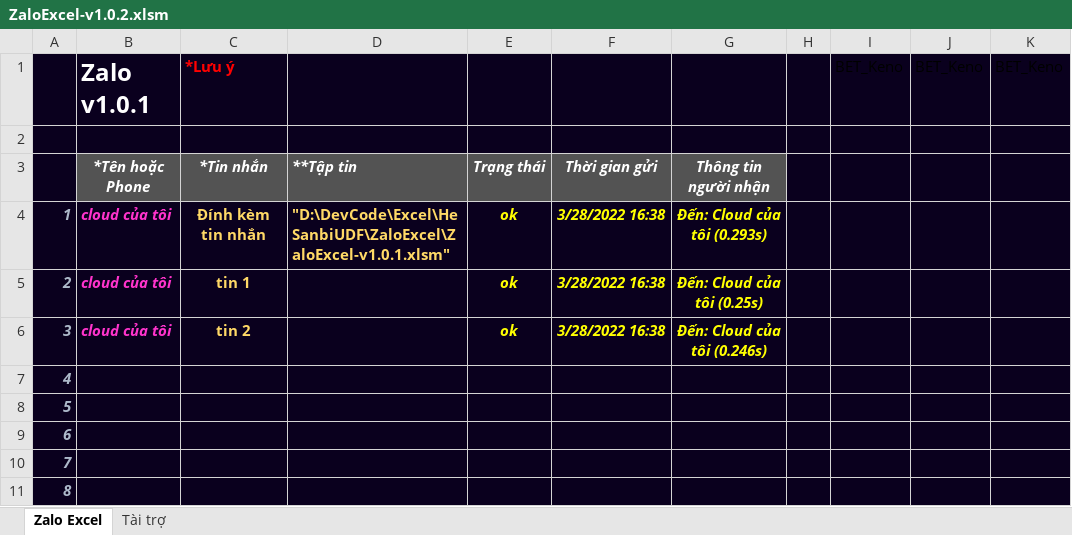
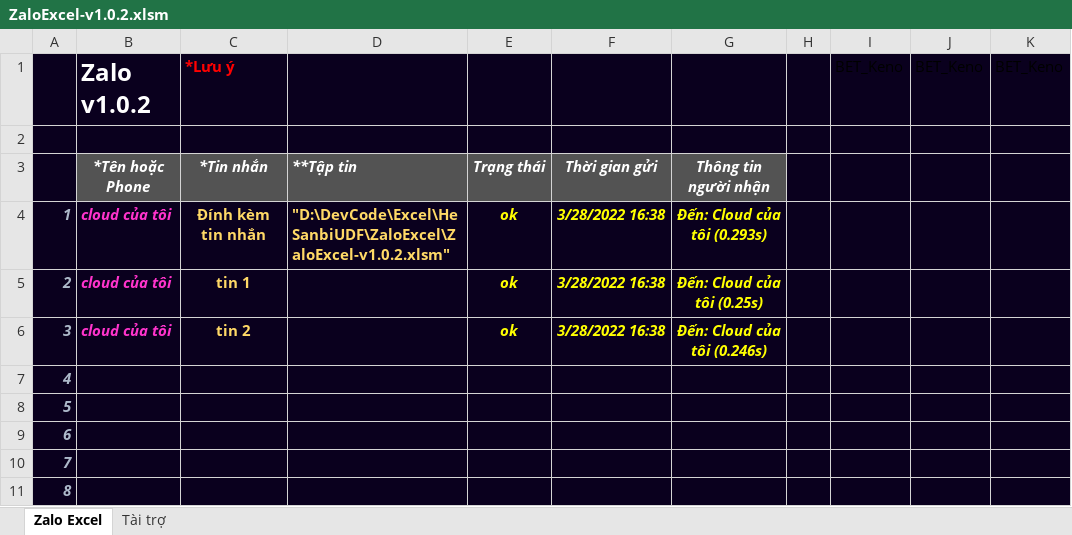
Before and after one commit to SanbiVN/ZaloExcel, an Excel workbook: ZaloExcel-v1.0.2.xlsm, sheet Zalo Excel, drawn as a sheet; only a part is shown; values as stored, in another font and other column widths than the file's, no borders; charts and pictures and conditional formats not drawn; the diff names each change by its address in the sheet, - before the commit and + after, or states it on an @@ line.

Commit message:
Tăng tốc độ gửi

```diff
--- a/ZaloExcel-v1.0.2.xlsm (sheet Zalo Excel)
+++ b/ZaloExcel-v1.0.2.xlsm (sheet Zalo Excel)
-B1: Zalo v1.0.1
+B1: Zalo v1.0.2
-D4: "D:\DevCode\Excel\HeSanbiUDF\ZaloExcel\ZaloExcel-v1.0.1.xlsm"
+D4: "D:\DevCode\Excel\HeSanbiUDF\ZaloExcel\ZaloExcel-v1.0.2.xlsm"
```
